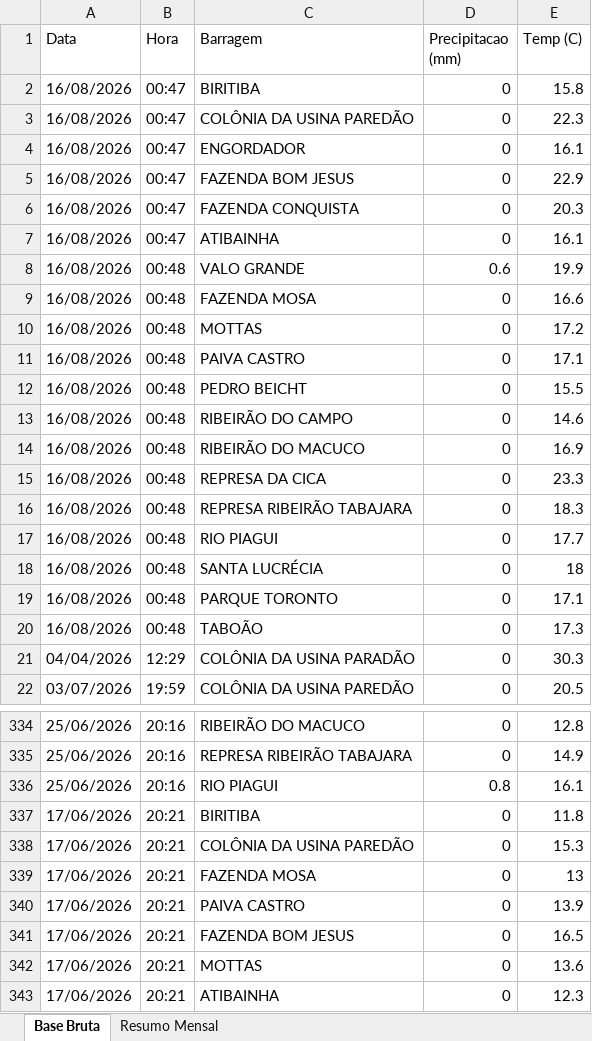
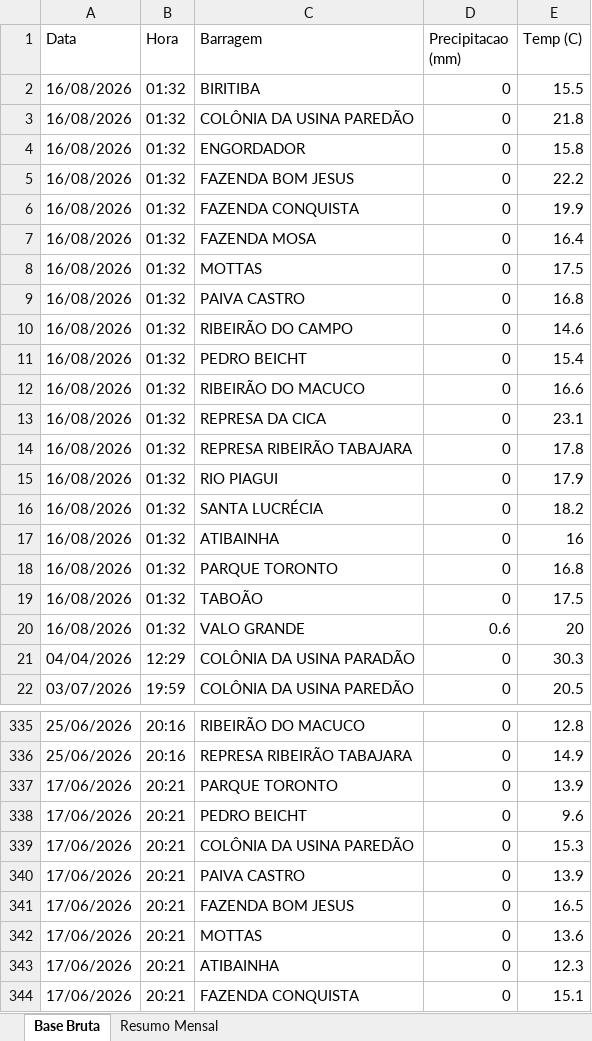
Before and after one commit to contatoleonardocdias-ctrl/monitoramento_barragens, an Excel workbook: monitoramento_chuvas.xlsx, sheet Base Bruta, drawn as a sheet; only a part is shown, gaps mark what is left out; the shorter side is filled out with more unchanged rows; values as stored, in another font and other column widths than the file's, no borders; removed rows and columns are numbered as before the commit, all else as after; the diff covers the shown part only; the diff names each change by its address in the sheet, - before the commit and + after, or states it on an @@ line.

```diff
--- a/monitoramento_chuvas.xlsx (sheet Base Bruta)
+++ b/monitoramento_chuvas.xlsx (sheet Base Bruta)
-B2:B6 (Hora): 00:47
+B2:B6 (Hora): 01:32
-E2 (Temp (C)): 15.8
+E2 (Temp (C)): 15.5
-E3 (Temp (C)): 22.3
+E3 (Temp (C)): 21.8
-E4 (Temp (C)): 16.1
+E4 (Temp (C)): 15.8
-E5 (Temp (C)): 22.9
+E5 (Temp (C)): 22.2
-E6 (Temp (C)): 20.3
+E6 (Temp (C)): 19.9
-row 7: 16/08/2026 | 00:47 | ATIBAINHA | 0 | 16.1
-row 8: 16/08/2026 | 00:48 | VALO GRANDE | 0.6 | 19.9
-B7:B9 (Hora): 00:48
+B7:B9 (Hora): 01:32
-E7 (Temp (C)): 16.6
+E7 (Temp (C)): 16.4
-E8 (Temp (C)): 17.2
+E8 (Temp (C)): 17.5
-E9 (Temp (C)): 17.1
+E9 (Temp (C)): 16.8
-row 12: 16/08/2026 | 00:48 | PEDRO BEICHT | 0 | 15.5
-B10 (Hora): 00:48
+B10 (Hora): 01:32
+row 11: 16/08/2026 | 01:32 | PEDRO BEICHT | 0 | 15.4
-B12:B16 (Hora): 00:48
+B12:B16 (Hora): 01:32
-E12 (Temp (C)): 16.9
+E12 (Temp (C)): 16.6
-E13 (Temp (C)): 23.3
+E13 (Temp (C)): 23.1
-E14 (Temp (C)): 18.3
+E14 (Temp (C)): 17.8
-E15 (Temp (C)): 17.7
+E15 (Temp (C)): 17.9
-E16 (Temp (C)): 18
+E16 (Temp (C)): 18.2
+row 17: 16/08/2026 | 01:32 | ATIBAINHA | 0 | 16
-B18:B19 (Hora): 00:48
+B18:B19 (Hora): 01:32
-E18 (Temp (C)): 17.1
+E18 (Temp (C)): 16.8
-E19 (Temp (C)): 17.3
+E19 (Temp (C)): 17.5
+row 20: 16/08/2026 | 01:32 | VALO GRANDE | 0.6 | 20
@@ row 336 moved to row 327: 25/06/2026 @@
@@ row 337 moved to row 348: 17/06/2026 @@
@@ row 345 moved to row 337: 17/06/2026 @@
@@ row 346 moved to row 338: 17/06/2026 @@
@@ row 339 moved to row 349: 17/06/2026 @@
```
Also changed, not shown: 1857 moved rows elsewhere in this sheet.
